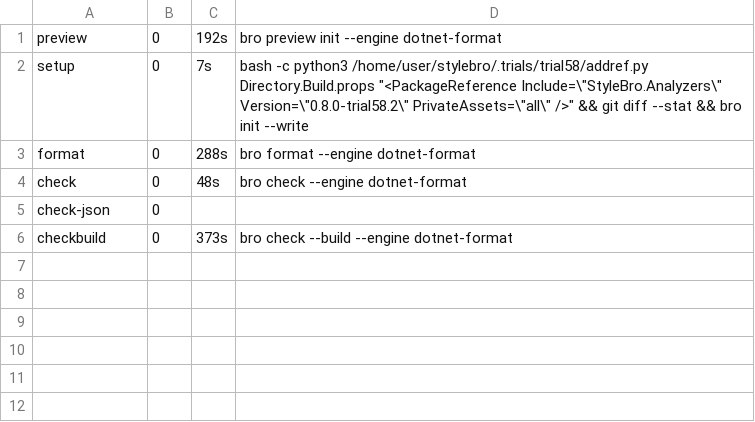
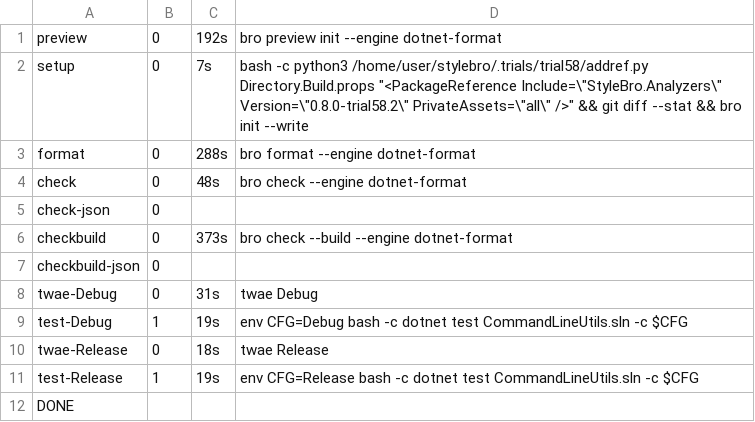
Before and after one commit to bisforboman/stylebro, a TSV file: .trials/trial58/CLU/logs/dotnet2-summary.tsv, drawn as a sheet.

```diff
--- a/.trials/trial58/CLU/logs/dotnet2-summary.tsv
+++ b/.trials/trial58/CLU/logs/dotnet2-summary.tsv
@@ -6 +6,7 @@ check-json	0
 checkbuild	0	373s	bro check --build --engine dotnet-format
+checkbuild-json	0
+twae-Debug	0	31s	twae Debug
+test-Debug	1	19s	env CFG=Debug bash -c dotnet test CommandLineUtils.sln -c $CFG
+twae-Release	0	18s	twae Release
+test-Release	1	19s	env CFG=Release bash -c dotnet test CommandLineUtils.sln -c $CFG
+DONE
```
Also changed, not shown: .trials/trial58/NPoco/logs/default2-summary.tsv, 24 other files.
